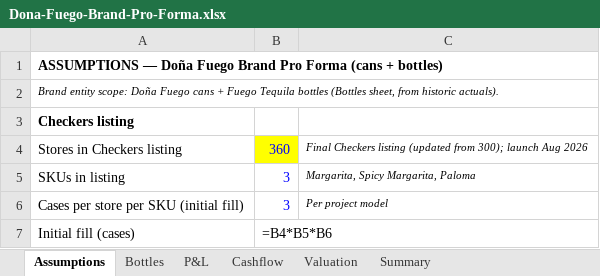
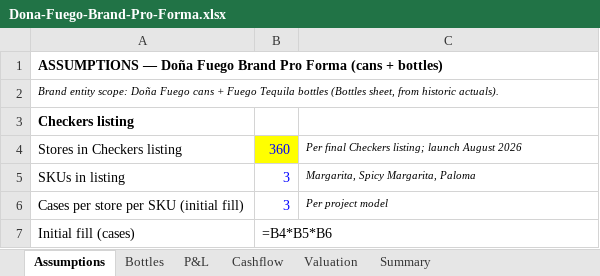
Before and after one commit to getluckyjo/donafuego, an Excel workbook: site/downloads/Dona-Fuego-Brand-Pro-Forma.xlsx, sheet Assumptions, drawn as a sheet; only a part is shown; values as stored, in another font and other column widths than the file's, no borders; formulas without a stored value are shown as written; the diff names each change by its address in the sheet, - before the commit and + after, or states it on an @@ line.

```diff
--- a/site/downloads/Dona-Fuego-Brand-Pro-Forma.xlsx (sheet Assumptions)
+++ b/site/downloads/Dona-Fuego-Brand-Pro-Forma.xlsx (sheet Assumptions)
-C4: Final Checkers listing (updated from 300); launch Aug 2026
+C4: Per final Checkers listing; launch August 2026
```
Also changed, not shown: 2 other files.
